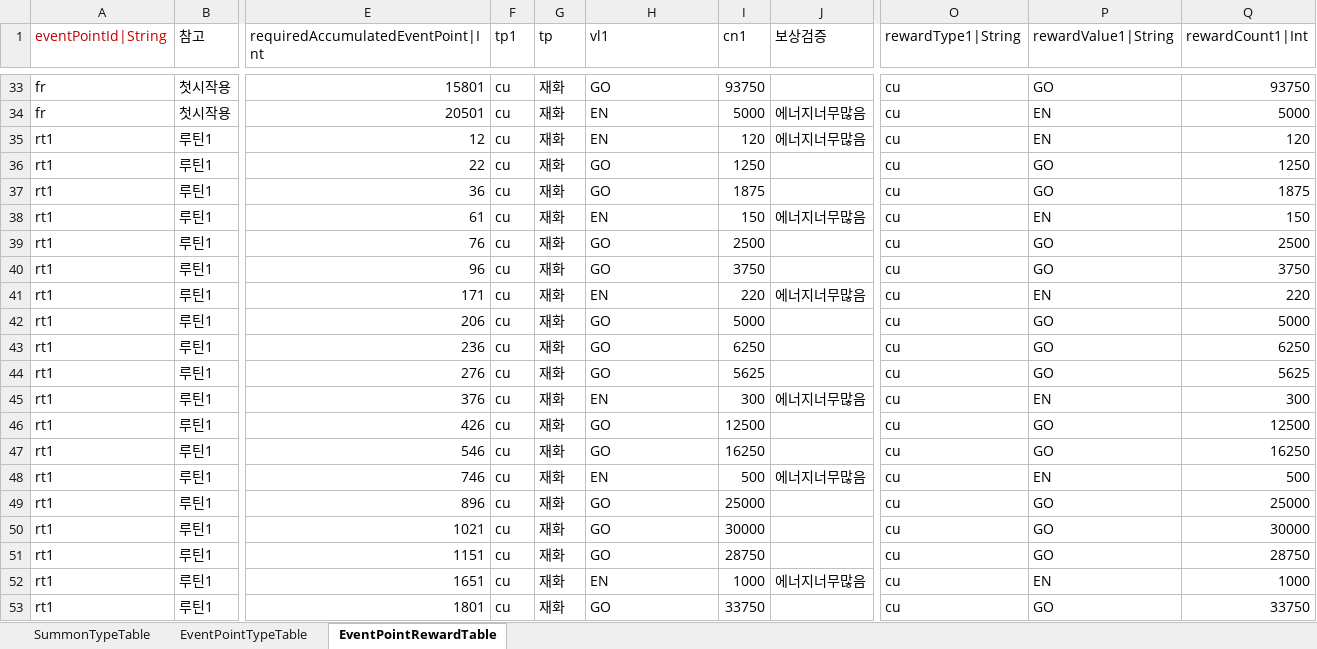
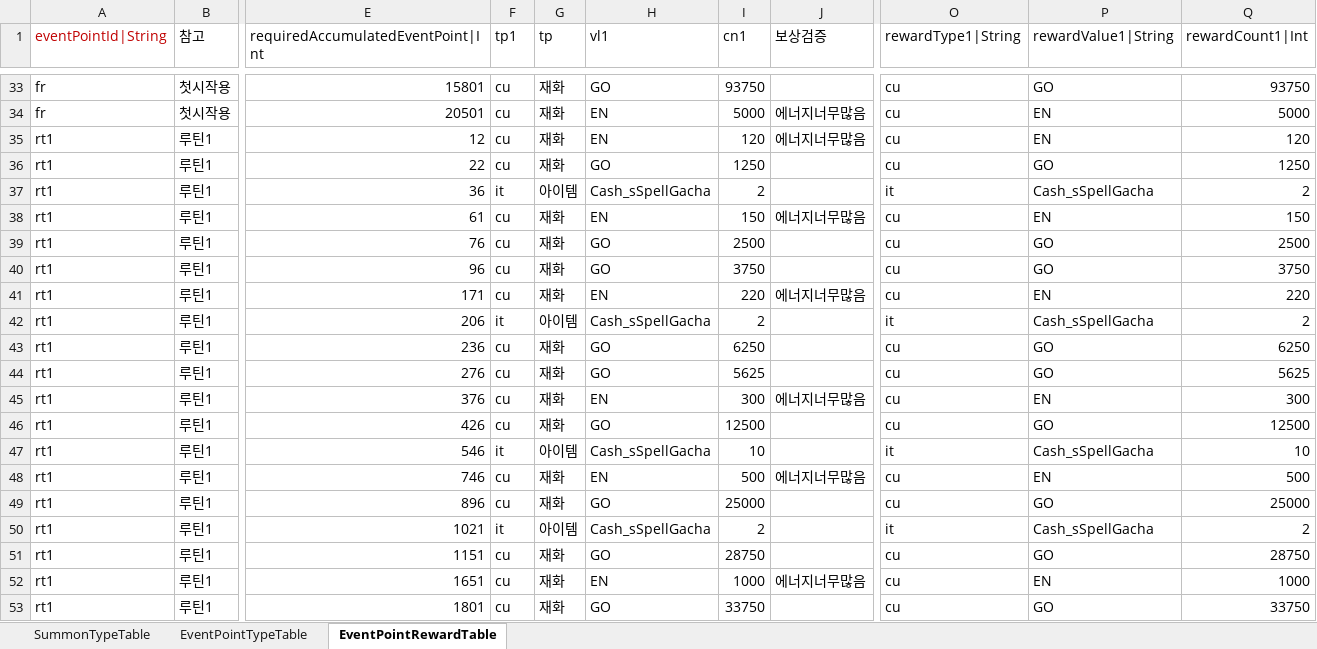
Before and after one commit to hayannal/ProjectNameless, an Excel workbook: Excel/작업Summon.xlsx, sheet EventPointRewardTable, drawn as a sheet; only a part is shown, gaps mark what is left out; values as stored, in another font and other column widths than the file's, no borders; the diff covers the shown part only; the diff names each change by its address in the sheet, - before the commit and + after, or states it on an @@ line.

```diff
--- a/Excel/작업Summon.xlsx (sheet EventPointRewardTable)
+++ b/Excel/작업Summon.xlsx (sheet EventPointRewardTable)
-F37 (tp1): cu
+F37 (tp1): it
-G37 (tp): 재화
+G37 (tp): 아이템
-H37 (vl1): GO
+H37 (vl1): Cash_sSpellGacha
-I37 (cn1): 1875
+I37 (cn1): 2
-O37 (rewardType1|String): cu
+O37 (rewardType1|String): it
-P37 (rewardValue1|String): GO
+P37 (rewardValue1|String): Cash_sSpellGacha
-Q37 (rewardCount1|Int): 1875
+Q37 (rewardCount1|Int): 2
-F42 (tp1): cu
+F42 (tp1): it
-G42 (tp): 재화
+G42 (tp): 아이템
-H42 (vl1): GO
+H42 (vl1): Cash_sSpellGacha
-I42 (cn1): 5000
+I42 (cn1): 2
-O42 (rewardType1|String): cu
+O42 (rewardType1|String): it
-P42 (rewardValue1|String): GO
+P42 (rewardValue1|String): Cash_sSpellGacha
-Q42 (rewardCount1|Int): 5000
+Q42 (rewardCount1|Int): 2
-F47 (tp1): cu
+F47 (tp1): it
-G47 (tp): 재화
+G47 (tp): 아이템
-H47 (vl1): GO
+H47 (vl1): Cash_sSpellGacha
-I47 (cn1): 16250
+I47 (cn1): 10
-O47 (rewardType1|String): cu
+O47 (rewardType1|String): it
-P47 (rewardValue1|String): GO
+P47 (rewardValue1|String): Cash_sSpellGacha
-Q47 (rewardCount1|Int): 16250
+Q47 (rewardCount1|Int): 10
-F50 (tp1): cu
+F50 (tp1): it
-G50 (tp): 재화
+G50 (tp): 아이템
-H50 (vl1): GO
+H50 (vl1): Cash_sSpellGacha
-I50 (cn1): 30000
+I50 (cn1): 2
-O50 (rewardType1|String): cu
+O50 (rewardType1|String): it
-P50 (rewardValue1|String): GO
+P50 (rewardValue1|String): Cash_sSpellGacha
-Q50 (rewardCount1|Int): 30000
+Q50 (rewardCount1|Int): 2
```
Also changed, not shown: 716 edited cells elsewhere in this sheet, Excel/Summon.xlsx, 1 other file.
